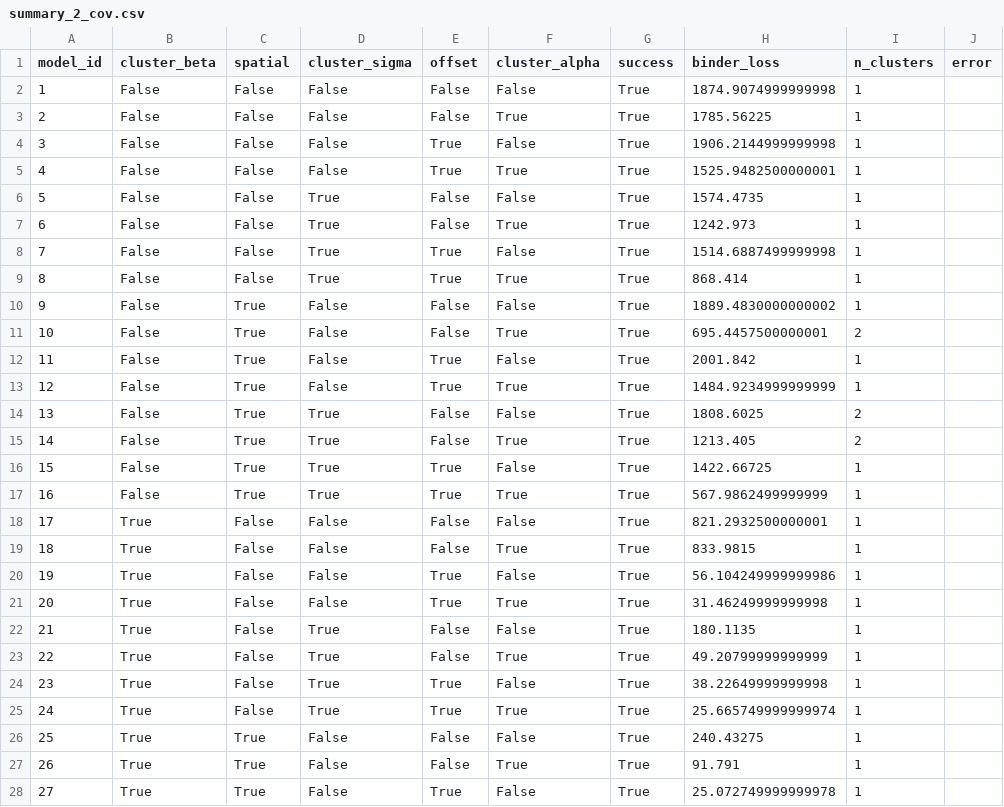
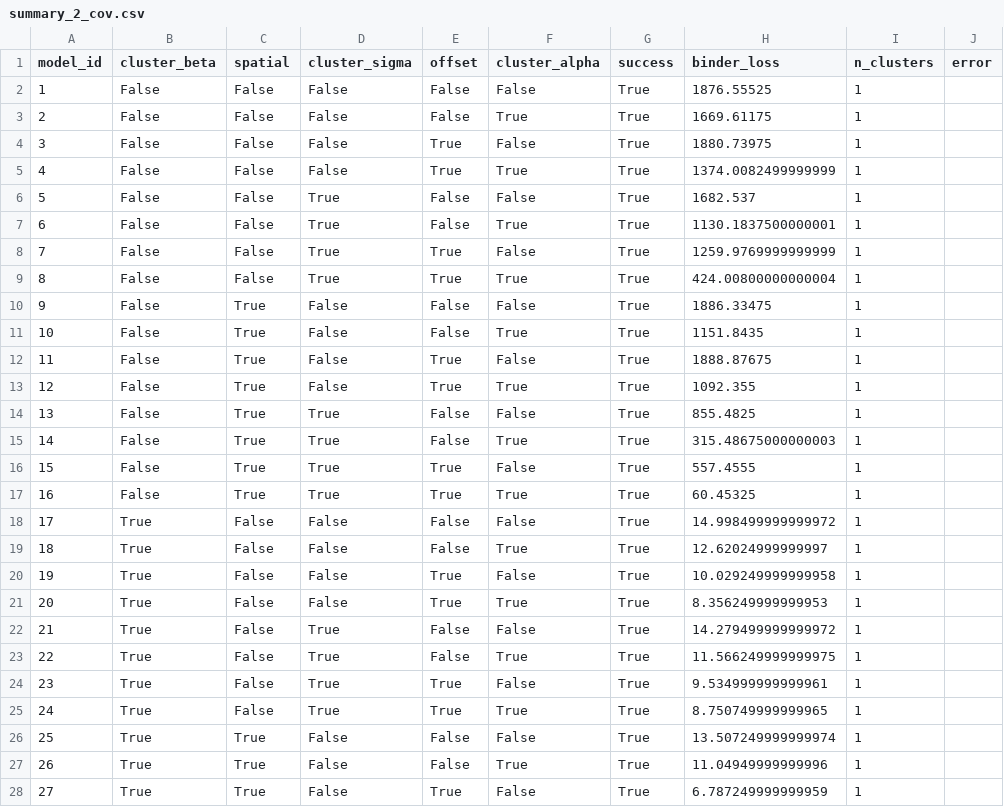
Before and after one commit to leonardotisato/Bayesian-Statistics-Project, a CSV file: sandbox/mixture_model/stan_models_32/summary_2_cov.csv, drawn as a sheet; only a part is shown; the diff covers the shown part only.

```diff
--- a/sandbox/mixture_model/stan_models_32/summary_2_cov.csv
+++ b/sandbox/mixture_model/stan_models_32/summary_2_cov.csv
@@ -1,28 +1,28 @@
 model_id,cluster_beta,spatial,cluster_sigma,offset,cluster_alpha,success,binder_loss,n_clusters,error
-1,False,False,False,False,False,True,1874.9074999999998,1,
-2,False,False,False,False,True,True,1785.56225,1,
-3,False,False,False,True,False,True,1906.2144999999998,1,
-4,False,False,False,True,True,True,1525.9482500000001,1,
-5,False,False,True,False,False,True,1574.4735,1,
-6,False,False,True,False,True,True,1242.973,1,
-7,False,False,True,True,False,True,1514.6887499999998,1,
-8,False,False,True,True,True,True,868.414,1,
-9,False,True,False,False,False,True,1889.4830000000002,1,
-10,False,True,False,False,True,True,695.4457500000001,2,
-11,False,True,False,True,False,True,2001.842,1,
-12,False,True,False,True,True,True,1484.9234999999999,1,
-13,False,True,True,False,False,True,1808.6025,2,
-14,False,True,True,False,True,True,1213.405,2,
-15,False,True,True,True,False,True,1422.66725,1,
-16,False,True,True,True,True,True,567.9862499999999,1,
-17,True,False,False,False,False,True,821.2932500000001,1,
-18,True,False,False,False,True,True,833.9815,1,
-19,True,False,False,True,False,True,56.104249999999986,1,
-20,True,False,False,True,True,True,31.46249999999998,1,
-21,True,False,True,False,False,True,180.1135,1,
-22,True,False,True,False,True,True,49.20799999999999,1,
-23,True,False,True,True,False,True,38.22649999999998,1,
-24,True,False,True,True,True,True,25.665749999999974,1,
-25,True,True,False,False,False,True,240.43275,1,
-26,True,True,False,False,True,True,91.791,1,
-27,True,True,False,True,False,True,25.072749999999978,1,
+1,False,False,False,False,False,True,1876.55525,1,
+2,False,False,False,False,True,True,1669.61175,1,
+3,False,False,False,True,False,True,1880.73975,1,
+4,False,False,False,True,True,True,1374.0082499999999,1,
+5,False,False,True,False,False,True,1682.537,1,
+6,False,False,True,False,True,True,1130.1837500000001,1,
+7,False,False,True,True,False,True,1259.9769999999999,1,
+8,False,False,True,True,True,True,424.00800000000004,1,
+9,False,True,False,False,False,True,1886.33475,1,
+10,False,True,False,False,True,True,1151.8435,1,
+11,False,True,False,True,False,True,1888.87675,1,
+12,False,True,False,True,True,True,1092.355,1,
+13,False,True,True,False,False,True,855.4825,1,
+14,False,True,True,False,True,True,315.48675000000003,1,
+15,False,True,True,True,False,True,557.4555,1,
+16,False,True,True,True,True,True,60.45325,1,
+17,True,False,False,False,False,True,14.998499999999972,1,
+18,True,False,False,False,True,True,12.62024999999997,1,
+19,True,False,False,True,False,True,10.029249999999958,1,
+20,True,False,False,True,True,True,8.356249999999953,1,
+21,True,False,True,False,False,True,14.279499999999972,1,
+22,True,False,True,False,True,True,11.566249999999975,1,
+23,True,False,True,True,False,True,9.534999999999961,1,
+24,True,False,True,True,True,True,8.750749999999965,1,
+25,True,True,False,False,False,True,13.507249999999974,1,
+26,True,True,False,False,True,True,11.04949999999996,1,
+27,True,True,False,True,False,True,6.787249999999959,1,
```
Also changed, not shown: 5 edited cells elsewhere in this file, sandbox/mixture_model/stan_models_32/summary_3_cov.csv, 6 other files.
